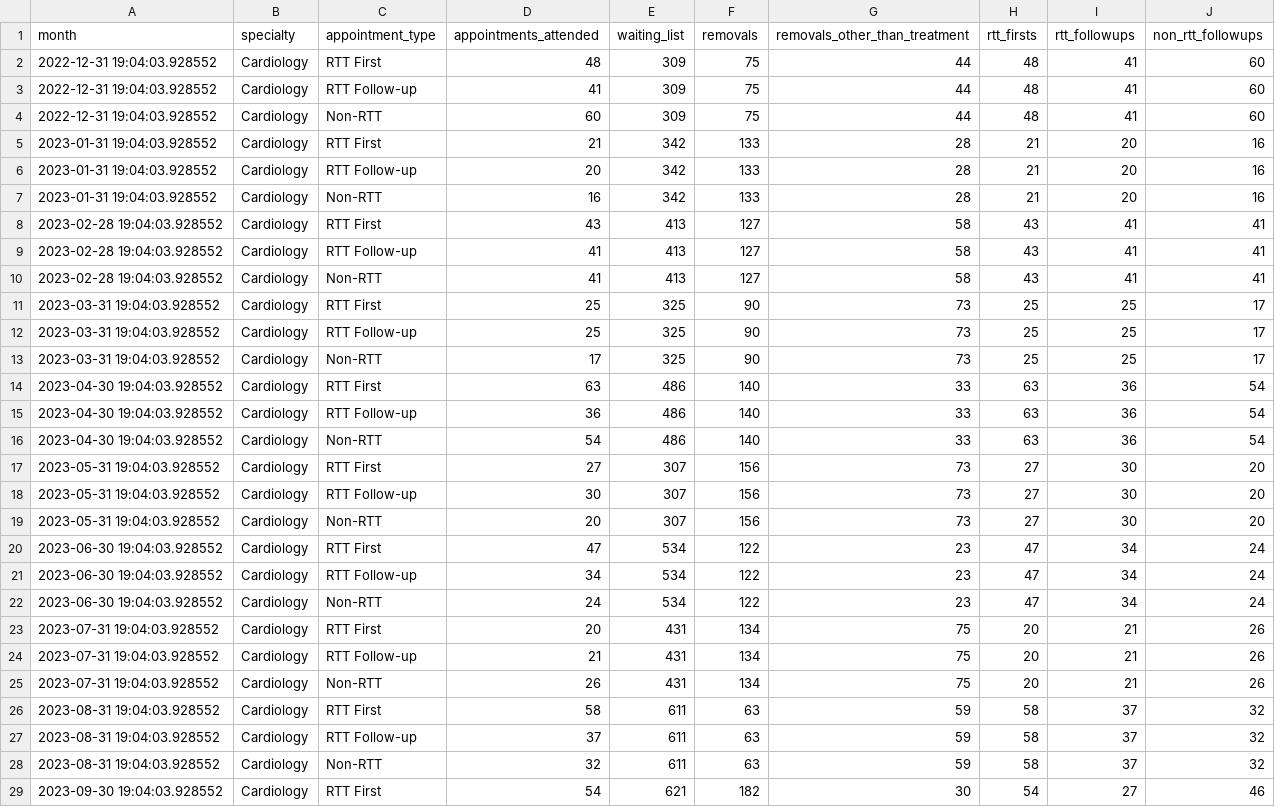
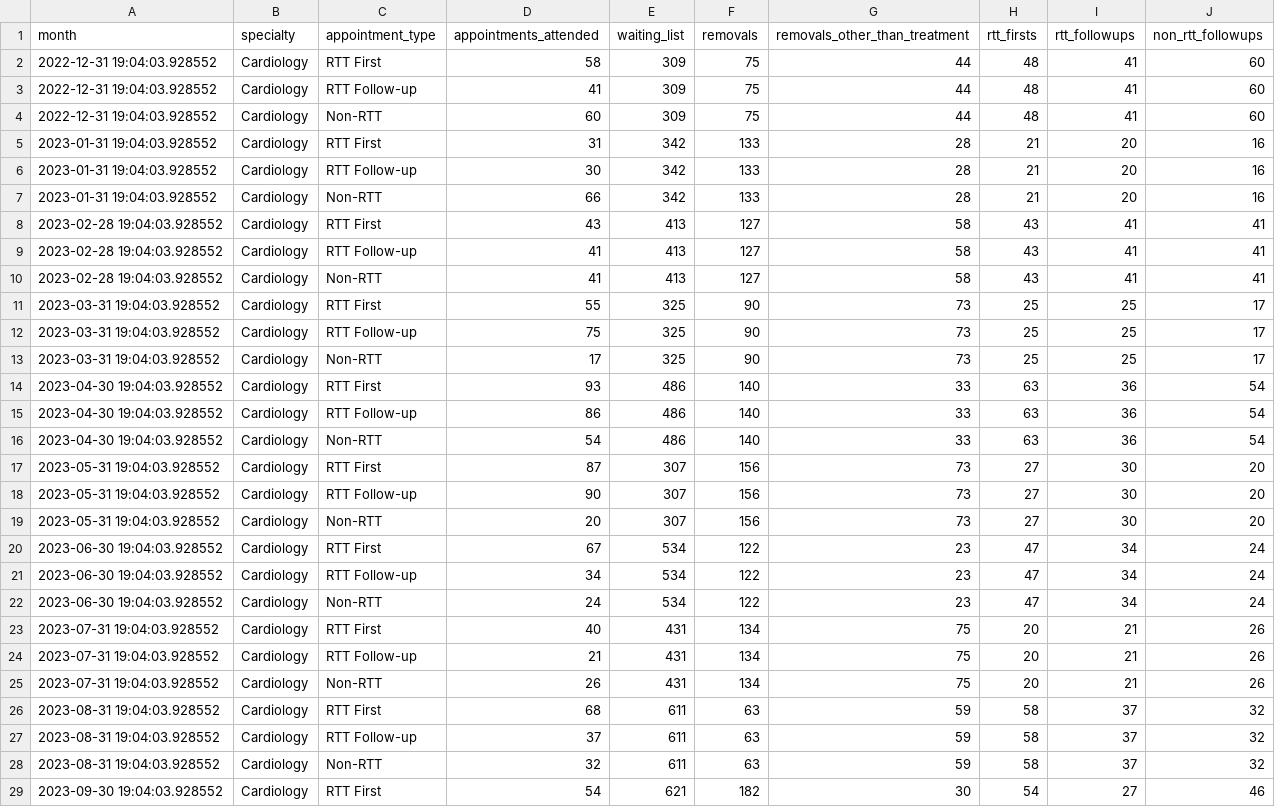
Before and after one commit to brandjamie8/demand-and-capacity-outpatient, a CSV file: data/appointments_trended_updated.csv, drawn as a sheet; only a part is shown; the diff covers the shown part only.

Commit message:
Update appointments_trended_updated.csv

```diff
--- a/data/appointments_trended_updated.csv
+++ b/data/appointments_trended_updated.csv
@@ -1,8 +1,8 @@
 month,specialty,appointment_type,appointments_attended,waiting_list,removals,removals_other_than_treatment,rtt_firsts,rtt_followups,non_rtt_followups
-2022-12-31 19:04:03.928552,Cardiology,RTT First,48,309,75,44,48,41,60
+2022-12-31 19:04:03.928552,Cardiology,RTT First,58,309,75,44,48,41,60
 2022-12-31 19:04:03.928552,Cardiology,RTT Follow-up,41,309,75,44,48,41,60
 2022-12-31 19:04:03.928552,Cardiology,Non-RTT,60,309,75,44,48,41,60
-2023-01-31 19:04:03.928552,Cardiology,RTT First,21,342,133,28,21,20,16
-2023-01-31 19:04:03.928552,Cardiology,RTT Follow-up,20,342,133,28,21,20,16
-2023-01-31 19:04:03.928552,Cardiology,Non-RTT,16,342,133,28,21,20,16
+2023-01-31 19:04:03.928552,Cardiology,RTT First,31,342,133,28,21,20,16
+2023-01-31 19:04:03.928552,Cardiology,RTT Follow-up,30,342,133,28,21,20,16
+2023-01-31 19:04:03.928552,Cardiology,Non-RTT,66,342,133,28,21,20,16
 2023-02-28 19:04:03.928552,Cardiology,RTT First,43,413,127,58,43,41,41
@@ -10,18 +10,18 @@ month,specialty,appointment_type,appointments_attended,waiting_list,removals,rem
 2023-02-28 19:04:03.928552,Cardiology,Non-RTT,41,413,127,58,43,41,41
-2023-03-31 19:04:03.928552,Cardiology,RTT First,25,325,90,73,25,25,17
-2023-03-31 19:04:03.928552,Cardiology,RTT Follow-up,25,325,90,73,25,25,17
+2023-03-31 19:04:03.928552,Cardiology,RTT First,55,325,90,73,25,25,17
+2023-03-31 19:04:03.928552,Cardiology,RTT Follow-up,75,325,90,73,25,25,17
 2023-03-31 19:04:03.928552,Cardiology,Non-RTT,17,325,90,73,25,25,17
-2023-04-30 19:04:03.928552,Cardiology,RTT First,63,486,140,33,63,36,54
-2023-04-30 19:04:03.928552,Cardiology,RTT Follow-up,36,486,140,33,63,36,54
+2023-04-30 19:04:03.928552,Cardiology,RTT First,93,486,140,33,63,36,54
+2023-04-30 19:04:03.928552,Cardiology,RTT Follow-up,86,486,140,33,63,36,54
 2023-04-30 19:04:03.928552,Cardiology,Non-RTT,54,486,140,33,63,36,54
-2023-05-31 19:04:03.928552,Cardiology,RTT First,27,307,156,73,27,30,20
-2023-05-31 19:04:03.928552,Cardiology,RTT Follow-up,30,307,156,73,27,30,20
+2023-05-31 19:04:03.928552,Cardiology,RTT First,87,307,156,73,27,30,20
+2023-05-31 19:04:03.928552,Cardiology,RTT Follow-up,90,307,156,73,27,30,20
 2023-05-31 19:04:03.928552,Cardiology,Non-RTT,20,307,156,73,27,30,20
-2023-06-30 19:04:03.928552,Cardiology,RTT First,47,534,122,23,47,34,24
+2023-06-30 19:04:03.928552,Cardiology,RTT First,67,534,122,23,47,34,24
 2023-06-30 19:04:03.928552,Cardiology,RTT Follow-up,34,534,122,23,47,34,24
 2023-06-30 19:04:03.928552,Cardiology,Non-RTT,24,534,122,23,47,34,24
-2023-07-31 19:04:03.928552,Cardiology,RTT First,20,431,134,75,20,21,26
+2023-07-31 19:04:03.928552,Cardiology,RTT First,40,431,134,75,20,21,26
 2023-07-31 19:04:03.928552,Cardiology,RTT Follow-up,21,431,134,75,20,21,26
 2023-07-31 19:04:03.928552,Cardiology,Non-RTT,26,431,134,75,20,21,26
-2023-08-31 19:04:03.928552,Cardiology,RTT First,58,611,63,59,58,37,32
+2023-08-31 19:04:03.928552,Cardiology,RTT First,68,611,63,59,58,37,32
 2023-08-31 19:04:03.928552,Cardiology,RTT Follow-up,37,611,63,59,58,37,32
```
Also changed, not shown: 3 edited cells elsewhere in this file.
